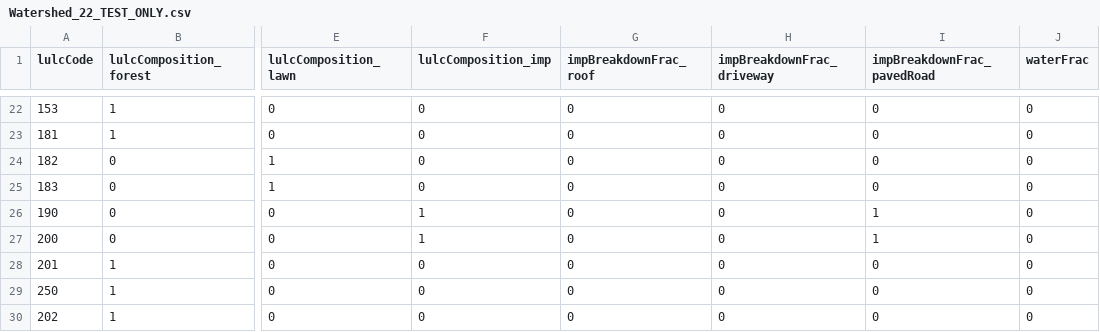
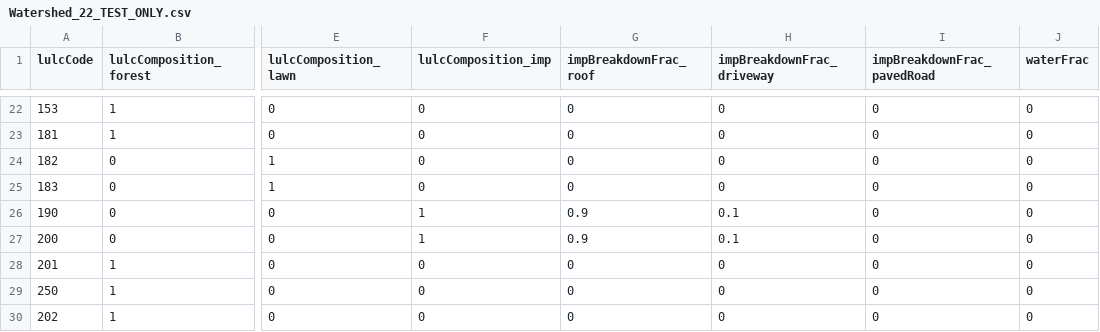
Before and after one commit to tejendra160/GIS2RHESSys, a CSV file: Watershed_22_TEST_ONLY.csv, drawn as a sheet; only a part is shown, gaps mark what is left out; the diff names each change by its address in the sheet, - before the commit and + after, or states it on an @@ line.

Commit message:
Update Watershed_22_TEST_ONLY.csv

```diff
--- a/Watershed_22_TEST_ONLY.csv
+++ b/Watershed_22_TEST_ONLY.csv
-G26:G27 (impBreakdownFrac_roof): 0
+G26:G27 (impBreakdownFrac_roof): 0.9
-H26:H27 (impBreakdownFrac_driveway): 0
+H26:H27 (impBreakdownFrac_driveway): 0.1
-I26:I27 (impBreakdownFrac_pavedRoad): 1
+I26:I27 (impBreakdownFrac_pavedRoad): 0
```
